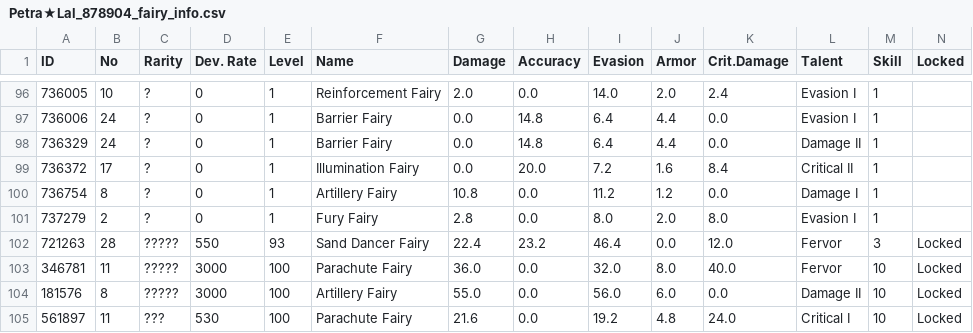
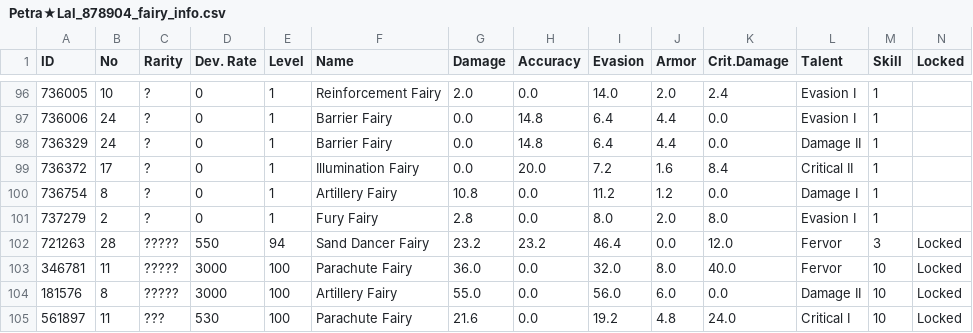
Before and after one commit to TheRealPetraLal/Info, a CSV file: Petra★Lal_878904_fairy_info.csv, drawn as a sheet; only a part is shown, gaps mark what is left out.

```diff
--- a/Petra★Lal_878904_fairy_info.csv
+++ b/Petra★Lal_878904_fairy_info.csv
@@ -101,3 +101,3 @@ ID,No,Rarity,Dev. Rate,Level,Name,Damage,Accuracy,Evasion,Armor,Crit.Damage,Tale
 737279,2,?,0,1,Fury Fairy,2.8,0.0,8.0,2.0,8.0,Evasion I,1,
-721263,28,?????,550,93,Sand Dancer Fairy,22.4,23.2,46.4,0.0,12.0,Fervor,3,Locked
+721263,28,?????,550,94,Sand Dancer Fairy,23.2,23.2,46.4,0.0,12.0,Fervor,3,Locked
 346781,11,?????,3000,100,Parachute Fairy,36.0,0.0,32.0,8.0,40.0,Fervor,10,Locked
```
Also changed, not shown: Petra★Lal_878904__theater_perfect_team.csv, Petra★Lal_878904_doll_info.csv, 4 other files.
